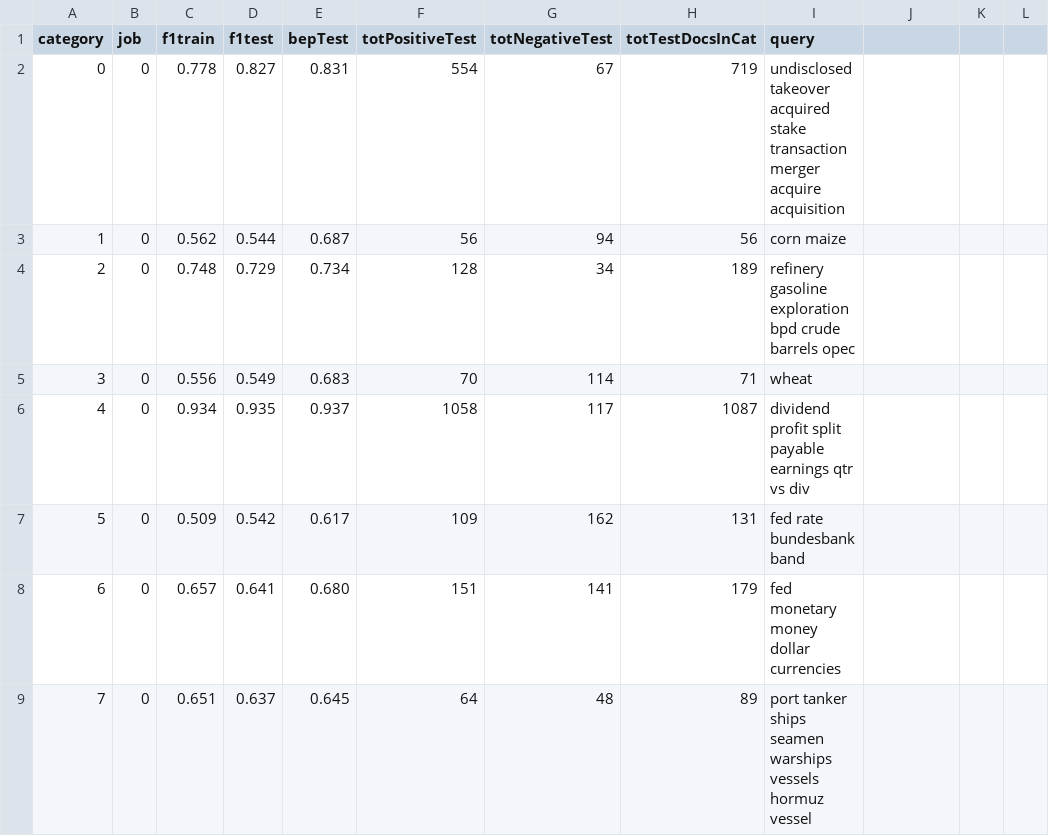
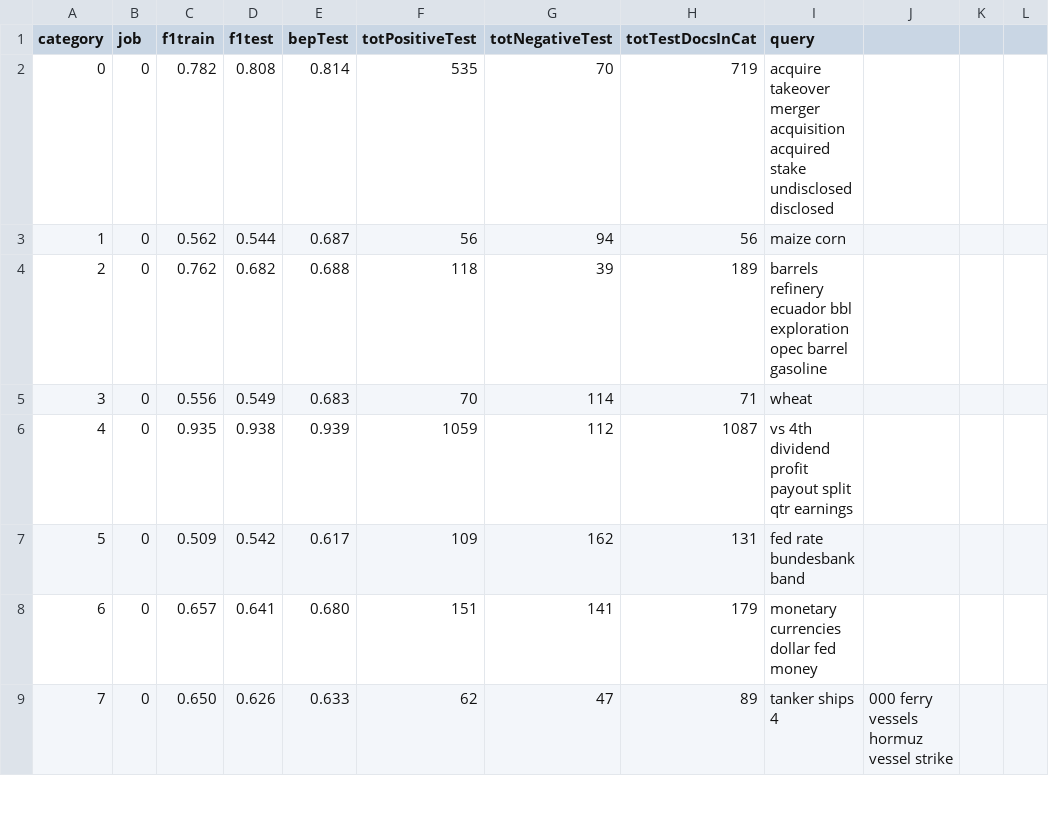
Before and after one commit to txt2vz/GA_Query_Classify_Cluster, a CSV file: GA_Query_Classify_Cluster/results/results.csv, drawn as a sheet; only a part is shown; the diff covers the shown part only; the diff names each change by its address in the sheet, - before the commit and + after, or states it on an @@ line.

Commit message:
add clustering

```diff
--- a/GA_Query_Classify_Cluster/results/results.csv
+++ b/GA_Query_Classify_Cluster/results/results.csv
-C2 (f1train): 0.778
+C2 (f1train): 0.782
-D2 (f1test): 0.827
+D2 (f1test): 0.808
-E2 (bepTest): 0.831
+E2 (bepTest): 0.814
-F2 (totPositiveTest): 554
+F2 (totPositiveTest): 535
-G2 (totNegativeTest): 67
+G2 (totNegativeTest): 70
-I2 (query): undisclosed takeover acquired stake transaction merger acquire acquisition
+I2 (query): acquire takeover merger acquisition acquired stake undisclosed disclosed
-I3 (query): corn maize
+I3 (query): maize corn
-C4 (f1train): 0.748
+C4 (f1train): 0.762
-D4 (f1test): 0.729
+D4 (f1test): 0.682
-E4 (bepTest): 0.734
+E4 (bepTest): 0.688
-F4 (totPositiveTest): 128
+F4 (totPositiveTest): 118
-G4 (totNegativeTest): 34
+G4 (totNegativeTest): 39
-I4 (query): refinery gasoline exploration bpd crude barrels opec
+I4 (query): barrels refinery ecuador bbl exploration opec barrel gasoline
-C6 (f1train): 0.934
+C6 (f1train): 0.935
-D6 (f1test): 0.935
+D6 (f1test): 0.938
-E6 (bepTest): 0.937
+E6 (bepTest): 0.939
-F6 (totPositiveTest): 1058
+F6 (totPositiveTest): 1059
-G6 (totNegativeTest): 117
+G6 (totNegativeTest): 112
-I6 (query): dividend profit split payable earnings qtr vs div
+I6 (query): vs 4th dividend profit payout split qtr earnings
-I8 (query): fed monetary money dollar currencies
+I8 (query): monetary currencies dollar fed money
-C9 (f1train): 0.651
+C9 (f1train): 0.650
-D9 (f1test): 0.637
+D9 (f1test): 0.626
-E9 (bepTest): 0.645
+E9 (bepTest): 0.633
-F9 (totPositiveTest): 64
+F9 (totPositiveTest): 62
-G9 (totNegativeTest): 48
+G9 (totNegativeTest): 47
-I9 (query): port tanker ships seamen warships vessels hormuz vessel
+I9 (query): tanker ships 4
-J9: (empty)
+J9: 000 ferry vessels hormuz vessel strike
```
Also changed, not shown: 74 edited cells elsewhere in this file, 18 other files.
